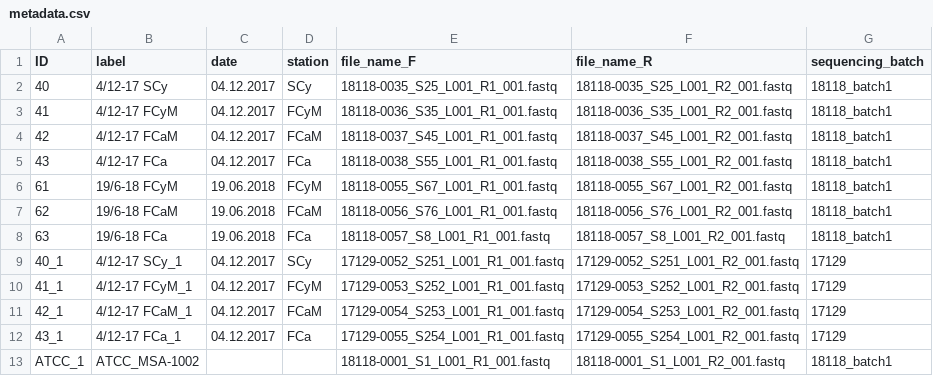
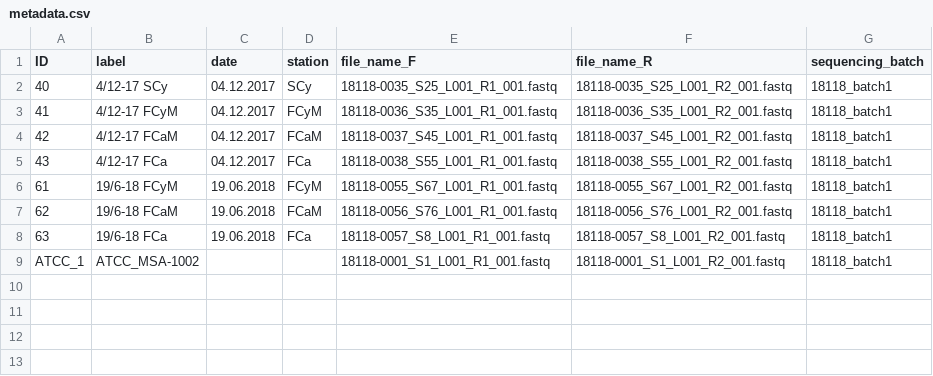
Before and after one commit to MicrobesRovinj/Korlevic_SelectiveRemoval_EnvironMicrobiol_2020, a CSV file: data/raw/metadata.csv, drawn as a sheet; the diff names each change by its address in the sheet, - before the commit and + after, or states it on an @@ line.

Commit message:
Deleted the samples thah were sequenced in the try run

```diff
--- a/data/raw/metadata.csv
+++ b/data/raw/metadata.csv
-row 9: 40_1 | 4/12-17 SCy_1 | 04.12.2017 | SCy | 17129-0052_S251_L001_R1_001.fastq | 17129-0052_S251_L001_R2_001.fastq | 17129
-row 10: 41_1 | 4/12-17 FCyM_1 | 04.12.2017 | FCyM | 17129-0053_S252_L001_R1_001.fastq | 17129-0053_S252_L001_R2_001.fastq | 17129
-row 11: 42_1 | 4/12-17 FCaM_1 | 04.12.2017 | FCaM | 17129-0054_S253_L001_R1_001.fastq | 17129-0054_S253_L001_R2_001.fastq | 17129
-row 12: 43_1 | 4/12-17 FCa_1 | 04.12.2017 | FCa | 17129-0055_S254_L001_R1_001.fastq | 17129-0055_S254_L001_R2_001.fastq | 17129
```
